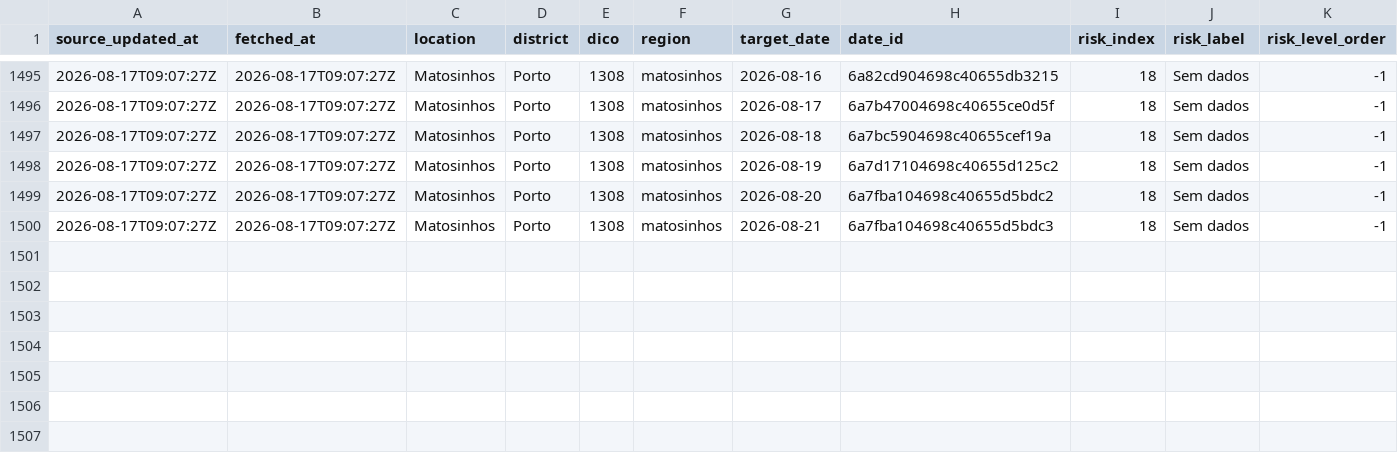
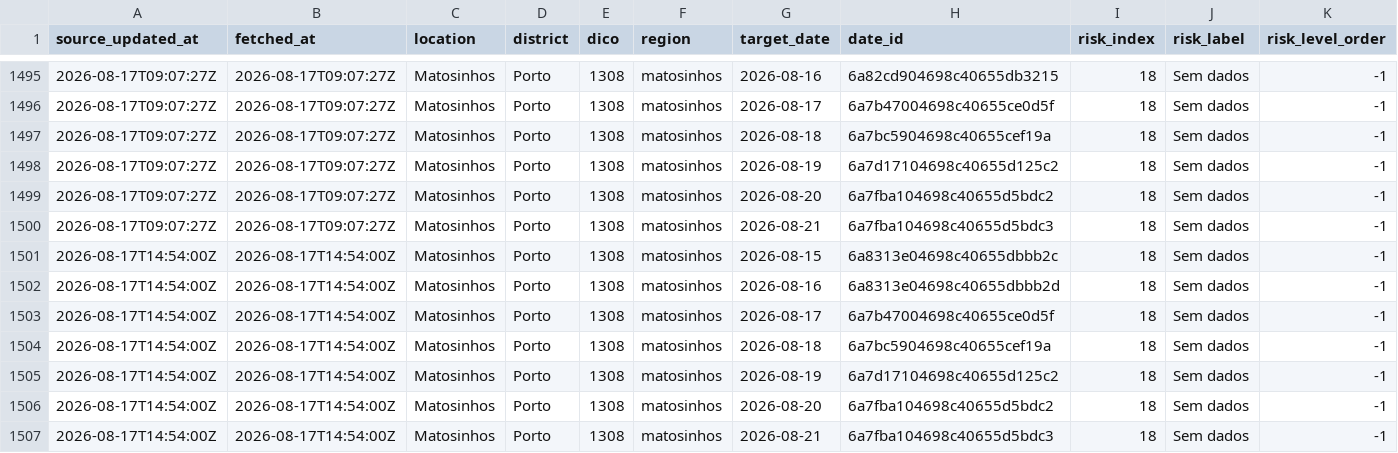
Before and after one commit to DBLQA90/qualar_matosinhos, a CSV file: data/clima_extremo_matosinhos_risk.csv, drawn as a sheet; only a part is shown, gaps mark what is left out; rows hold the shown columns only; the diff names each change by its address in the sheet, - before the commit and + after, or states it on an @@ line.

```diff
--- a/data/clima_extremo_matosinhos_risk.csv
+++ b/data/clima_extremo_matosinhos_risk.csv
+row 1501: 2026-08-17T14:54:00Z | 2026-08-17T14:54:00Z | Matosinhos | Porto | 1308 | matosinhos | 2026-08-15 | 6a8313e04698c40655dbbb2c | 18 | Sem dados | -1
+row 1502: 2026-08-17T14:54:00Z | 2026-08-17T14:54:00Z | Matosinhos | Porto | 1308 | matosinhos | 2026-08-16 | 6a8313e04698c40655dbbb2d | 18 | Sem dados | -1
+row 1503: 2026-08-17T14:54:00Z | 2026-08-17T14:54:00Z | Matosinhos | Porto | 1308 | matosinhos | 2026-08-17 | 6a7b47004698c40655ce0d5f | 18 | Sem dados | -1
+row 1504: 2026-08-17T14:54:00Z | 2026-08-17T14:54:00Z | Matosinhos | Porto | 1308 | matosinhos | 2026-08-18 | 6a7bc5904698c40655cef19a | 18 | Sem dados | -1
+row 1505: 2026-08-17T14:54:00Z | 2026-08-17T14:54:00Z | Matosinhos | Porto | 1308 | matosinhos | 2026-08-19 | 6a7d17104698c40655d125c2 | 18 | Sem dados | -1
+row 1506: 2026-08-17T14:54:00Z | 2026-08-17T14:54:00Z | Matosinhos | Porto | 1308 | matosinhos | 2026-08-20 | 6a7fba104698c40655d5bdc2 | 18 | Sem dados | -1
+row 1507: 2026-08-17T14:54:00Z | 2026-08-17T14:54:00Z | Matosinhos | Porto | 1308 | matosinhos | 2026-08-21 | 6a7fba104698c40655d5bdc3 | 18 | Sem dados | -1
```
Also changed, not shown: data/ipma_matosinhos_alerts.csv, data/ipma_matosinhos_station_observations.csv, 27 other files.
